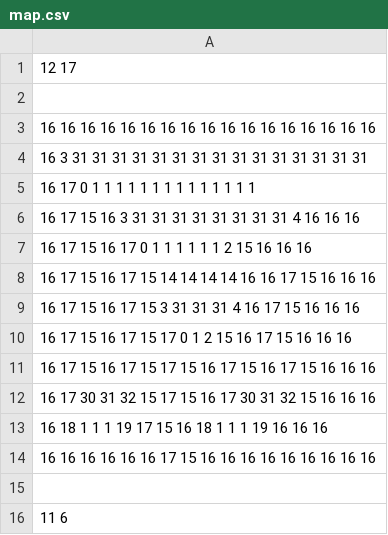
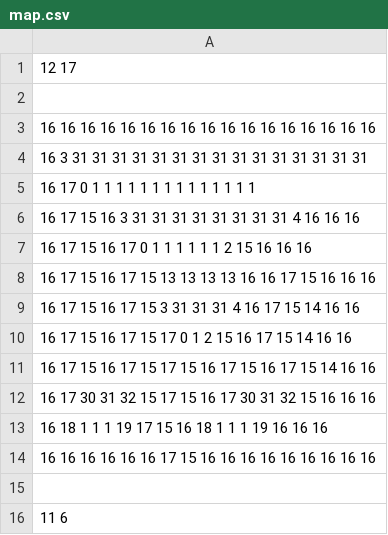
Before and after one commit to Falcon22/TowerDefense, a CSV file: Resources/map.csv, drawn as a sheet.

```diff
--- a/Resources/map.csv
+++ b/Resources/map.csv
@@ -7,6 +7,6 @@
 16 17 15 16 17 0  1  1  1  1  1  1  2  15 16 16 16
-16 17 15 16 17 15 14 14 14 14 16 16 17 15 16 16 16
-16 17 15 16 17 15 3  31 31 31 4  16 17 15 16 16 16
-16 17 15 16 17 15 17 0  1  2  15 16 17 15 16 16 16
-16 17 15 16 17 15 17 15 16 17 15 16 17 15 16 16 16
+16 17 15 16 17 15 13 13 13 13 16 16 17 15 16 16 16
+16 17 15 16 17 15 3  31 31 31 4  16 17 15 14 16 16
+16 17 15 16 17 15 17 0  1  2  15 16 17 15 14 16 16
+16 17 15 16 17 15 17 15 16 17 15 16 17 15 14 16 16
 16 17 30 31 32 15 17 15 16 17 30 31 32 15 16 16 16
```
Also changed, not shown: 5 other files.
